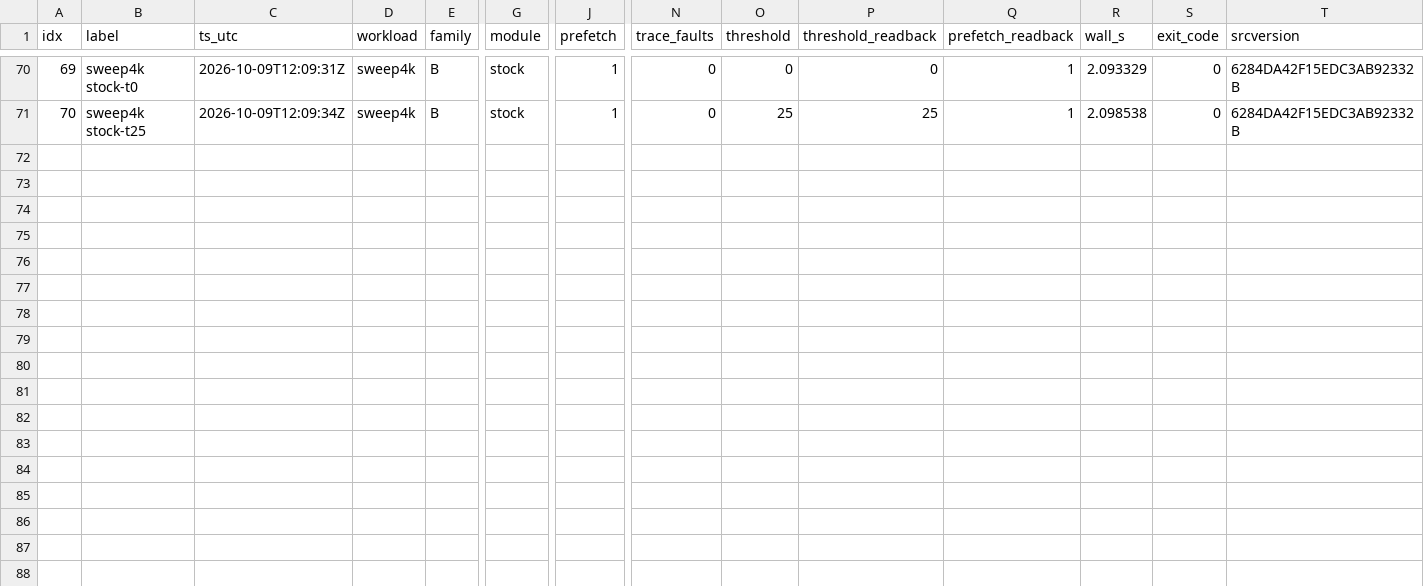
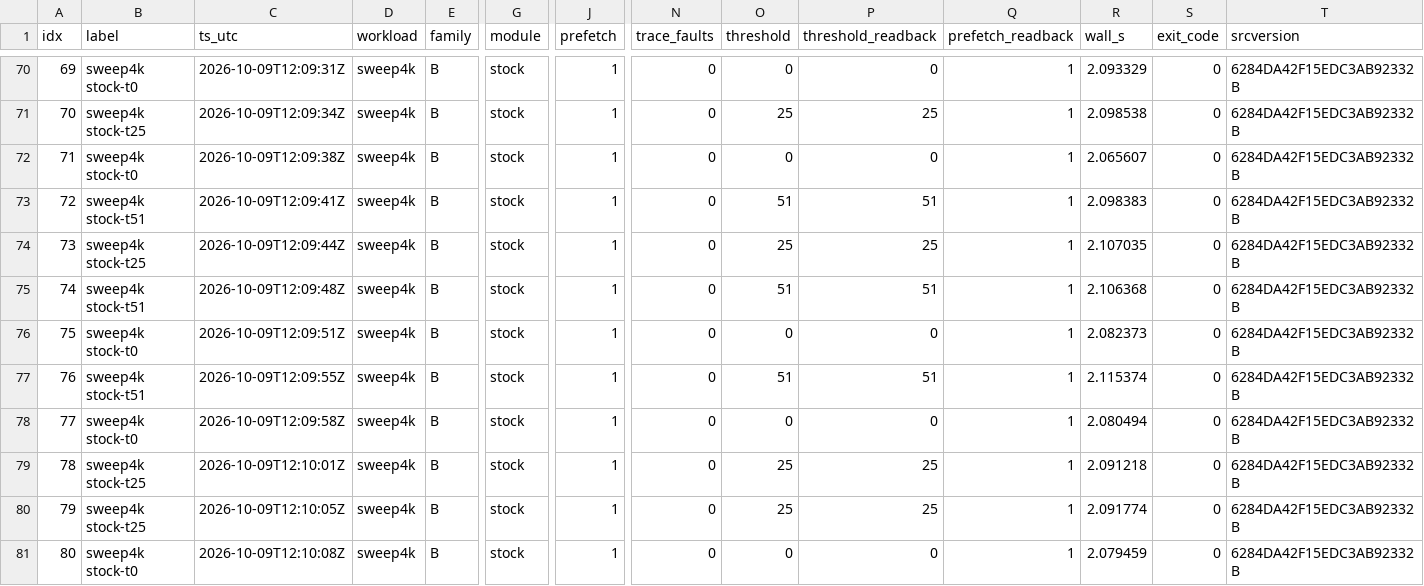
Before and after one commit to rayanw36/SpecAsync-UVM, a CSV file: results/analysis/t4/e7t4_runs.csv, drawn as a sheet; only a part is shown, gaps mark what is left out; rows hold the shown columns only; the diff names each change by its address in the sheet, - before the commit and + after, or states it on an @@ line.

```diff
--- a/results/analysis/t4/e7t4_runs.csv
+++ b/results/analysis/t4/e7t4_runs.csv
+row 72: 71 | sweep4k stock-t0 | 2026-10-09T12:09:38Z | sweep4k | B | stock | 1 | 0 | 0 | 0 | 1 | 2.065607 | 0 | 6284DA42F15EDC3AB92332B
+row 73: 72 | sweep4k stock-t51 | 2026-10-09T12:09:41Z | sweep4k | B | stock | 1 | 0 | 51 | 51 | 1 | 2.098383 | 0 | 6284DA42F15EDC3AB92332B
+row 74: 73 | sweep4k stock-t25 | 2026-10-09T12:09:44Z | sweep4k | B | stock | 1 | 0 | 25 | 25 | 1 | 2.107035 | 0 | 6284DA42F15EDC3AB92332B
+row 75: 74 | sweep4k stock-t51 | 2026-10-09T12:09:48Z | sweep4k | B | stock | 1 | 0 | 51 | 51 | 1 | 2.106368 | 0 | 6284DA42F15EDC3AB92332B
+row 76: 75 | sweep4k stock-t0 | 2026-10-09T12:09:51Z | sweep4k | B | stock | 1 | 0 | 0 | 0 | 1 | 2.082373 | 0 | 6284DA42F15EDC3AB92332B
+row 77: 76 | sweep4k stock-t51 | 2026-10-09T12:09:55Z | sweep4k | B | stock | 1 | 0 | 51 | 51 | 1 | 2.115374 | 0 | 6284DA42F15EDC3AB92332B
+row 78: 77 | sweep4k stock-t0 | 2026-10-09T12:09:58Z | sweep4k | B | stock | 1 | 0 | 0 | 0 | 1 | 2.080494 | 0 | 6284DA42F15EDC3AB92332B
+row 79: 78 | sweep4k stock-t25 | 2026-10-09T12:10:01Z | sweep4k | B | stock | 1 | 0 | 25 | 25 | 1 | 2.091218 | 0 | 6284DA42F15EDC3AB92332B
+row 80: 79 | sweep4k stock-t25 | 2026-10-09T12:10:05Z | sweep4k | B | stock | 1 | 0 | 25 | 25 | 1 | 2.091774 | 0 | 6284DA42F15EDC3AB92332B
+row 81: 80 | sweep4k stock-t0 | 2026-10-09T12:10:08Z | sweep4k | B | stock | 1 | 0 | 0 | 0 | 1 | 2.079459 | 0 | 6284DA42F15EDC3AB92332B
```
